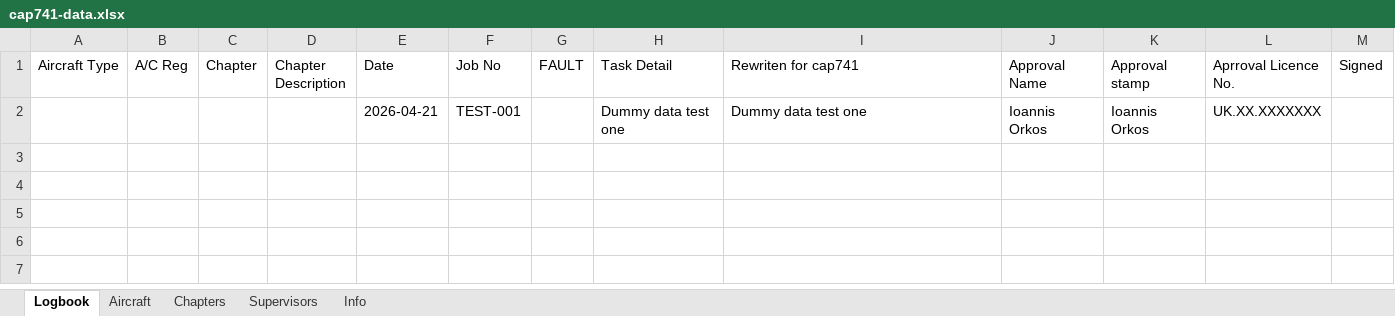
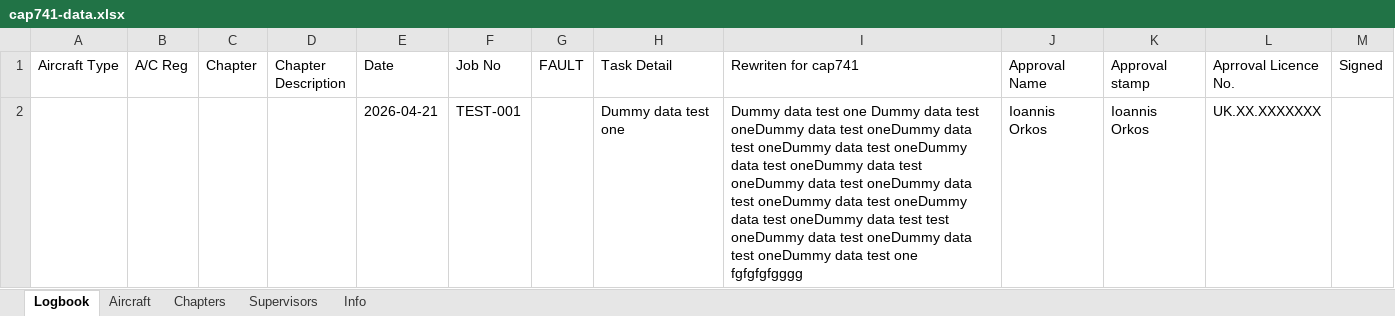
Before and after one commit to Ioannis-Orkos/CAP741-APP, an Excel workbook: cap741-data.xlsx, sheet Logbook, drawn as a sheet; values as stored, in another font and other column widths than the file's, no borders; the diff names each change by its address in the sheet, - before the commit and + after, or states it on an @@ line.

```diff
--- a/cap741-data.xlsx (sheet Logbook)
+++ b/cap741-data.xlsx (sheet Logbook)
-I2 (Rewriten for cap741): …test one
+I2 (Rewriten for cap741): …test one Dummy data test oneDummy data test oneDummy data test oneDummy data test oneDummy data test oneDummy data test oneDummy data test oneDummy data test oneDummy data test oneDummy data test oneDummy data test test oneDummy data test oneDummy data test oneDummy data test one fgfgfgfgggg
```
Also changed, not shown: 1 other file.
